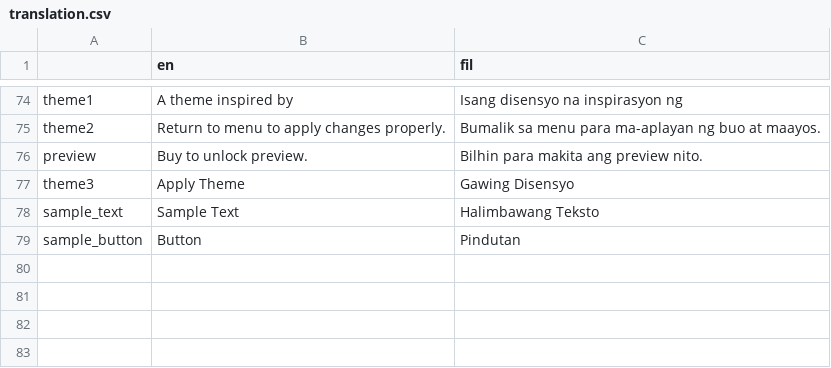
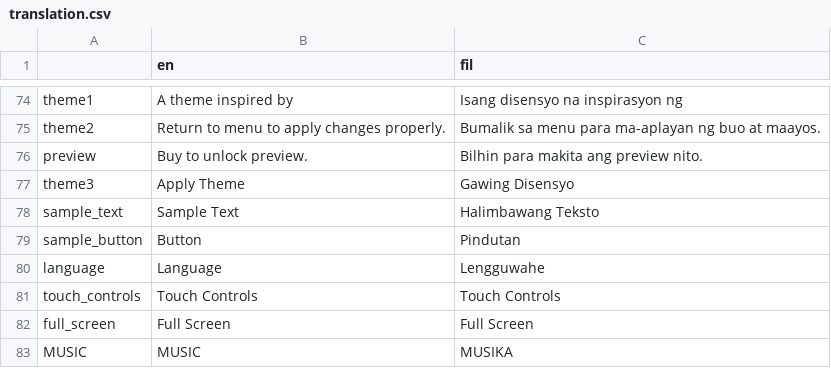
Before and after one commit to OmaGash/crispy-bassoon, a CSV file: game/ui/translation.csv, drawn as a sheet; only a part is shown, gaps mark what is left out.

```diff
--- a/game/ui/translation.csv
+++ b/game/ui/translation.csv
@@ -79 +79,5 @@ sample_text,Sample Text,Halimbawang Teksto
 sample_button,Button,Pindutan
+language,Language,Lengguwahe
+touch_controls,Touch Controls,Touch Controls
+full_screen,Full Screen,Full Screen
+MUSIC,MUSIC,MUSIKA
```
Also changed, not shown: 1 other file.
